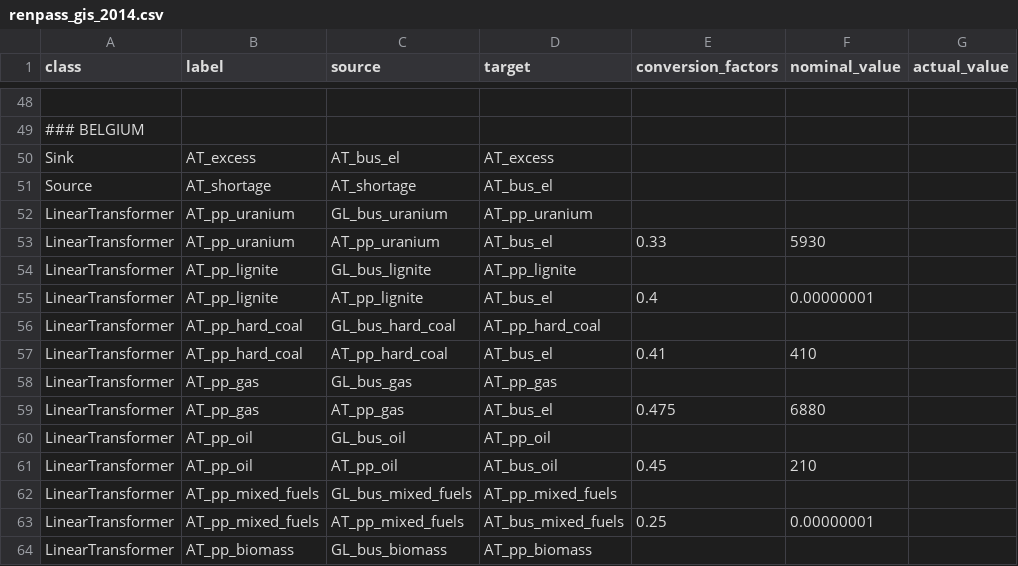
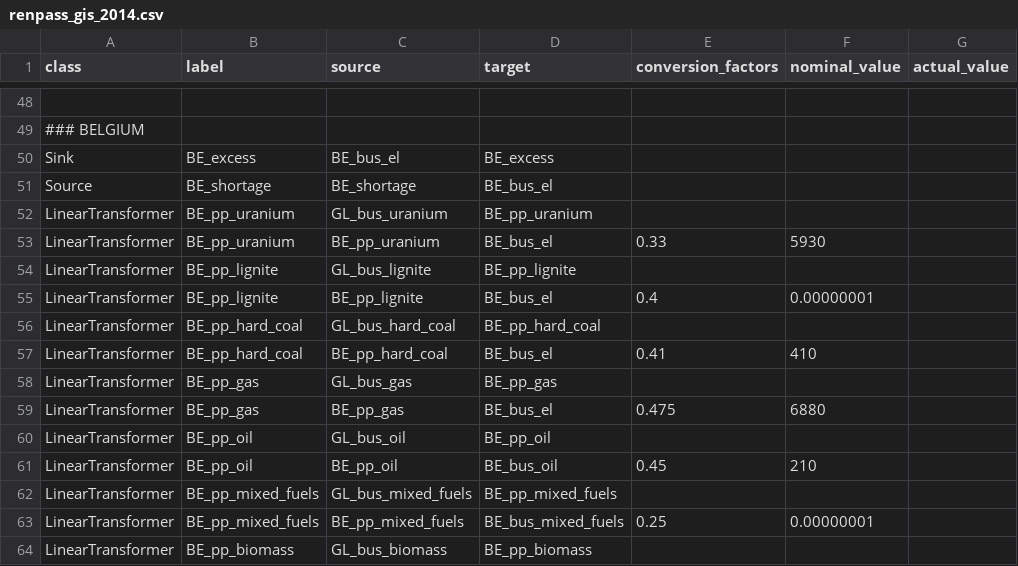
Before and after one commit to oemof/oemof-solph, a CSV file: examples/solph/nodes_from_csv/renpass_gis_2014.csv, drawn as a sheet; only a part is shown, gaps mark what is left out; the diff covers the shown part only; the diff names each change by its address in the sheet, - before the commit and + after, or states it on an @@ line.

```diff
--- a/examples/solph/nodes_from_csv/renpass_gis_2014.csv
+++ b/examples/solph/nodes_from_csv/renpass_gis_2014.csv
-B50 (label): AT_excess
+B50 (label): BE_excess
-C50 (source): AT_bus_el
+C50 (source): BE_bus_el
-D50 (target): AT_excess
+D50 (target): BE_excess
-B51 (label): AT_shortage
+B51 (label): BE_shortage
-C51 (source): AT_shortage
+C51 (source): BE_shortage
-D51 (target): AT_bus_el
+D51 (target): BE_bus_el
-B52:B53 (label): AT_pp_uranium
+B52:B53 (label): BE_pp_uranium
-D52 (target): AT_pp_uranium
+D52 (target): BE_pp_uranium
-C53 (source): AT_pp_uranium
+C53 (source): BE_pp_uranium
-D53 (target): AT_bus_el
+D53 (target): BE_bus_el
-B54:B55 (label): AT_pp_lignite
+B54:B55 (label): BE_pp_lignite
-D54 (target): AT_pp_lignite
+D54 (target): BE_pp_lignite
-C55 (source): AT_pp_lignite
+C55 (source): BE_pp_lignite
-D55 (target): AT_bus_el
+D55 (target): BE_bus_el
-B56:B57 (label): AT_pp_hard_coal
+B56:B57 (label): BE_pp_hard_coal
-D56 (target): AT_pp_hard_coal
+D56 (target): BE_pp_hard_coal
-C57 (source): AT_pp_hard_coal
+C57 (source): BE_pp_hard_coal
-D57 (target): AT_bus_el
+D57 (target): BE_bus_el
-B58:B59 (label): AT_pp_gas
+B58:B59 (label): BE_pp_gas
-D58 (target): AT_pp_gas
+D58 (target): BE_pp_gas
-C59 (source): AT_pp_gas
+C59 (source): BE_pp_gas
-D59 (target): AT_bus_el
+D59 (target): BE_bus_el
-B60:B61 (label): AT_pp_oil
+B60:B61 (label): BE_pp_oil
-D60 (target): AT_pp_oil
+D60 (target): BE_pp_oil
-C61 (source): AT_pp_oil
+C61 (source): BE_pp_oil
-D61 (target): AT_bus_oil
+D61 (target): BE_bus_oil
-B62:B63 (label): AT_pp_mixed_fuels
+B62:B63 (label): BE_pp_mixed_fuels
-D62 (target): AT_pp_mixed_fuels
+D62 (target): BE_pp_mixed_fuels
-C63 (source): AT_pp_mixed_fuels
+C63 (source): BE_pp_mixed_fuels
-D63 (target): AT_bus_mixed_fuels
+D63 (target): BE_bus_mixed_fuels
-B64 (label): AT_pp_biomass
+B64 (label): BE_pp_biomass
-D64 (target): AT_pp_biomass
+D64 (target): BE_pp_biomass
```
Also changed, not shown: 24 added rows and 18 edited cells elsewhere in this file.
